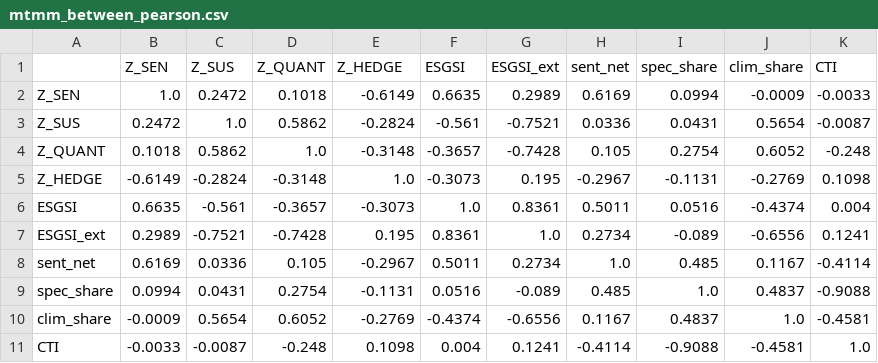
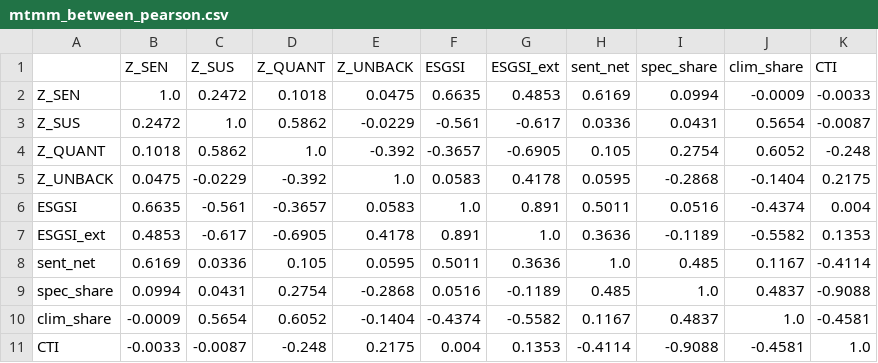
Before and after one commit to jperdel/esg-washing, a CSV file: results/climatebert/mtmm_between_pearson.csv, drawn as a sheet.

```diff
--- a/results/climatebert/mtmm_between_pearson.csv
+++ b/results/climatebert/mtmm_between_pearson.csv
@@ -1,11 +1,11 @@
-;Z_SEN;Z_SUS;Z_QUANT;Z_HEDGE;ESGSI;ESGSI_ext;sent_net;spec_share;clim_share;CTI
-Z_SEN;1.0;0.2472;0.1018;-0.6149;0.6635;0.2989;0.6169;0.0994;-0.0009;-0.0033
-Z_SUS;0.2472;1.0;0.5862;-0.2824;-0.561;-0.7521;0.0336;0.0431;0.5654;-0.0087
-Z_QUANT;0.1018;0.5862;1.0;-0.3148;-0.3657;-0.7428;0.105;0.2754;0.6052;-0.248
-Z_HEDGE;-0.6149;-0.2824;-0.3148;1.0;-0.3073;0.195;-0.2967;-0.1131;-0.2769;0.1098
-ESGSI;0.6635;-0.561;-0.3657;-0.3073;1.0;0.8361;0.5011;0.0516;-0.4374;0.004
-ESGSI_ext;0.2989;-0.7521;-0.7428;0.195;0.8361;1.0;0.2734;-0.089;-0.6556;0.1241
-sent_net;0.6169;0.0336;0.105;-0.2967;0.5011;0.2734;1.0;0.485;0.1167;-0.4114
-spec_share;0.0994;0.0431;0.2754;-0.1131;0.0516;-0.089;0.485;1.0;0.4837;-0.9088
-clim_share;-0.0009;0.5654;0.6052;-0.2769;-0.4374;-0.6556;0.1167;0.4837;1.0;-0.4581
-CTI;-0.0033;-0.0087;-0.248;0.1098;0.004;0.1241;-0.4114;-0.9088;-0.4581;1.0
+;Z_SEN;Z_SUS;Z_QUANT;Z_UNBACK;ESGSI;ESGSI_ext;sent_net;spec_share;clim_share;CTI
+Z_SEN;1.0;0.2472;0.1018;0.0475;0.6635;0.4853;0.6169;0.0994;-0.0009;-0.0033
+Z_SUS;0.2472;1.0;0.5862;-0.0229;-0.561;-0.617;0.0336;0.0431;0.5654;-0.0087
+Z_QUANT;0.1018;0.5862;1.0;-0.392;-0.3657;-0.6905;0.105;0.2754;0.6052;-0.248
+Z_UNBACK;0.0475;-0.0229;-0.392;1.0;0.0583;0.4178;0.0595;-0.2868;-0.1404;0.2175
+ESGSI;0.6635;-0.561;-0.3657;0.0583;1.0;0.891;0.5011;0.0516;-0.4374;0.004
+ESGSI_ext;0.4853;-0.617;-0.6905;0.4178;0.891;1.0;0.3636;-0.1189;-0.5582;0.1353
+sent_net;0.6169;0.0336;0.105;0.0595;0.5011;0.3636;1.0;0.485;0.1167;-0.4114
+spec_share;0.0994;0.0431;0.2754;-0.2868;0.0516;-0.1189;0.485;1.0;0.4837;-0.9088
+clim_share;-0.0009;0.5654;0.6052;-0.1404;-0.4374;-0.5582;0.1167;0.4837;1.0;-0.4581
+CTI;-0.0033;-0.0087;-0.248;0.2175;0.004;0.1353;-0.4114;-0.9088;-0.4581;1.0
```
Also changed, not shown: results/climatebert/correlations.csv, results/climatebert/doc_level_cb.csv, 39 other files.
